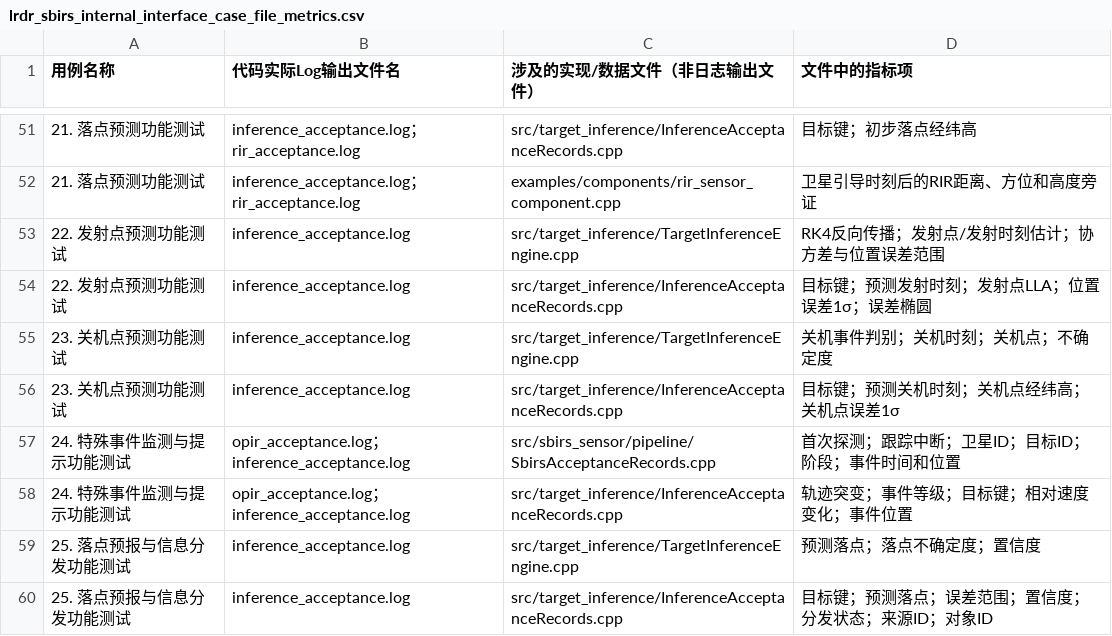
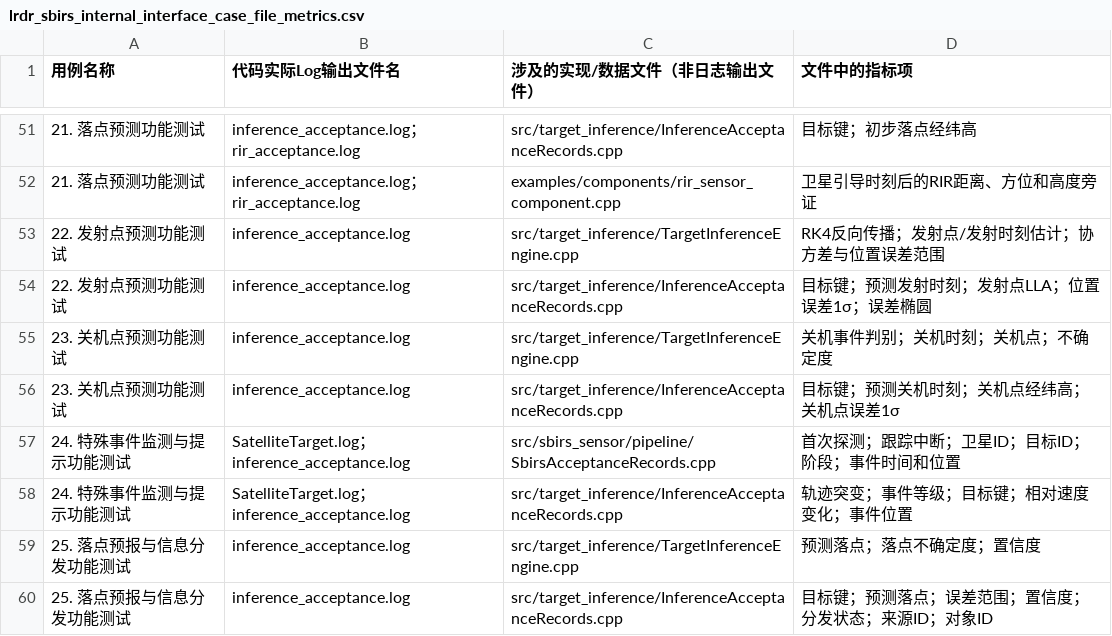
Before and after one commit to Sigmar006/TC_Model, a CSV file: docs/review/lrdr_sbirs_internal_interface_case_file_metrics.csv, drawn as a sheet; only a part is shown, gaps mark what is left out; the diff covers the shown part only.

```diff
--- a/docs/review/lrdr_sbirs_internal_interface_case_file_metrics.csv
+++ b/docs/review/lrdr_sbirs_internal_interface_case_file_metrics.csv
@@ -56,4 +56,4 @@
 "23. 关机点预测功能测试","inference_acceptance.log","src/target_inference/InferenceAcceptanceRecords.cpp","目标键；预测关机时刻；关机点经纬高；关机点误差1σ"
-"24. 特殊事件监测与提示功能测试","opir_acceptance.log；inference_acceptance.log","src/sbirs_sensor/pipeline/SbirsAcceptanceRecords.cpp","首次探测；跟踪中断；卫星ID；目标ID；阶段；事件时间和位置"
-"24. 特殊事件监测与提示功能测试","opir_acceptance.log；inference_acceptance.log","src/target_inference/InferenceAcceptanceRecords.cpp","轨迹突变；事件等级；目标键；相对速度变化；事件位置"
+"24. 特殊事件监测与提示功能测试","SatelliteTarget.log；inference_acceptance.log","src/sbirs_sensor/pipeline/SbirsAcceptanceRecords.cpp","首次探测；跟踪中断；卫星ID；目标ID；阶段；事件时间和位置"
+"24. 特殊事件监测与提示功能测试","SatelliteTarget.log；inference_acceptance.log","src/target_inference/InferenceAcceptanceRecords.cpp","轨迹突变；事件等级；目标键；相对速度变化；事件位置"
 "25. 落点预报与信息分发功能测试","inference_acceptance.log","src/target_inference/TargetInferenceEngine.cpp","预测落点；落点不确定度；置信度"
```
Also changed, not shown: 24 edited cells elsewhere in this file, 20 other files.
